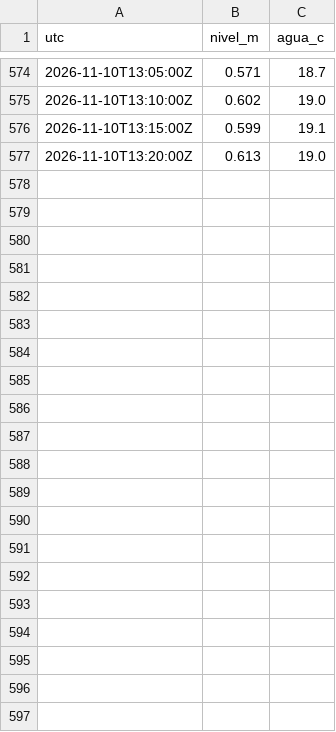
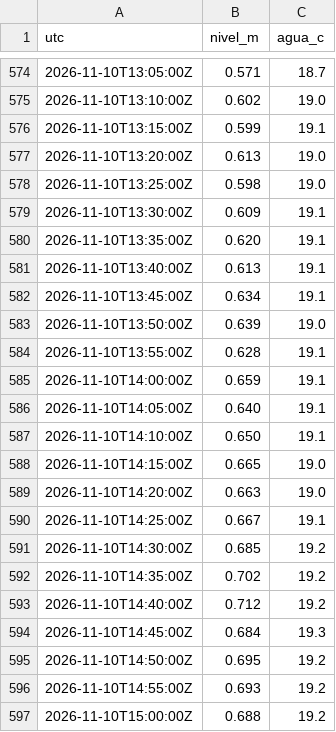
Before and after one commit to scgm11/surf-dawn-data, a CSV file: validation/armada/punta-lobos.csv, drawn as a sheet; only a part is shown, gaps mark what is left out; the diff names each change by its address in the sheet, - before the commit and + after, or states it on an @@ line.

```diff
--- a/validation/armada/punta-lobos.csv
+++ b/validation/armada/punta-lobos.csv
+row 578: 2026-11-10T13:25:00Z | 0.598 | 19.0
+row 579: 2026-11-10T13:30:00Z | 0.609 | 19.1
+row 580: 2026-11-10T13:35:00Z | 0.620 | 19.1
+row 581: 2026-11-10T13:40:00Z | 0.613 | 19.1
+row 582: 2026-11-10T13:45:00Z | 0.634 | 19.1
+row 583: 2026-11-10T13:50:00Z | 0.639 | 19.0
+row 584: 2026-11-10T13:55:00Z | 0.628 | 19.1
+row 585: 2026-11-10T14:00:00Z | 0.659 | 19.1
+row 586: 2026-11-10T14:05:00Z | 0.640 | 19.1
+row 587: 2026-11-10T14:10:00Z | 0.650 | 19.1
+row 588: 2026-11-10T14:15:00Z | 0.665 | 19.0
+row 589: 2026-11-10T14:20:00Z | 0.663 | 19.0
+row 590: 2026-11-10T14:25:00Z | 0.667 | 19.1
+row 591: 2026-11-10T14:30:00Z | 0.685 | 19.2
+row 592: 2026-11-10T14:35:00Z | 0.702 | 19.2
+row 593: 2026-11-10T14:40:00Z | 0.712 | 19.2
+row 594: 2026-11-10T14:45:00Z | 0.684 | 19.3
+row 595: 2026-11-10T14:50:00Z | 0.695 | 19.2
+row 596: 2026-11-10T14:55:00Z | 0.693 | 19.2
+row 597: 2026-11-10T15:00:00Z | 0.688 | 19.2
```
Also changed, not shown: validation/armada/la-paloma.csv.
